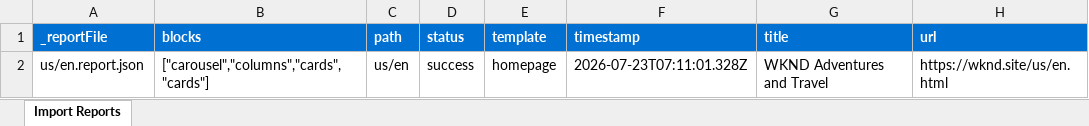
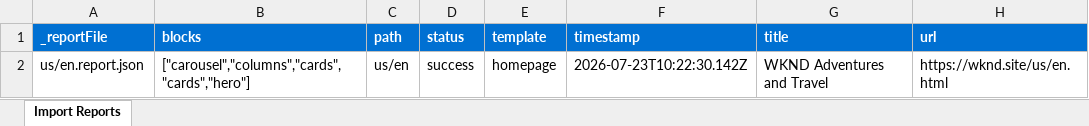
Before and after one commit to mohitadobe07/eds-learning-adobe, an Excel workbook: tools/importer/reports/import-homepage.report.xlsx, sheet Import Reports, drawn as a sheet; values as stored, in another font and other column widths than the file's, no borders; the diff names each change by its address in the sheet, - before the commit and + after, or states it on an @@ line.

```diff
--- a/tools/importer/reports/import-homepage.report.xlsx (sheet Import Reports)
+++ b/tools/importer/reports/import-homepage.report.xlsx (sheet Import Reports)
-B2 (blocks): ["carousel","columns","cards","cards"]
+B2 (blocks): ["carousel","columns","cards","cards","hero"]
-F2 (timestamp): 2026-07-23T07:11:01.328Z
+F2 (timestamp): 2026-07-23T10:22:30.142Z
```
Also changed, not shown: 30 other files.
